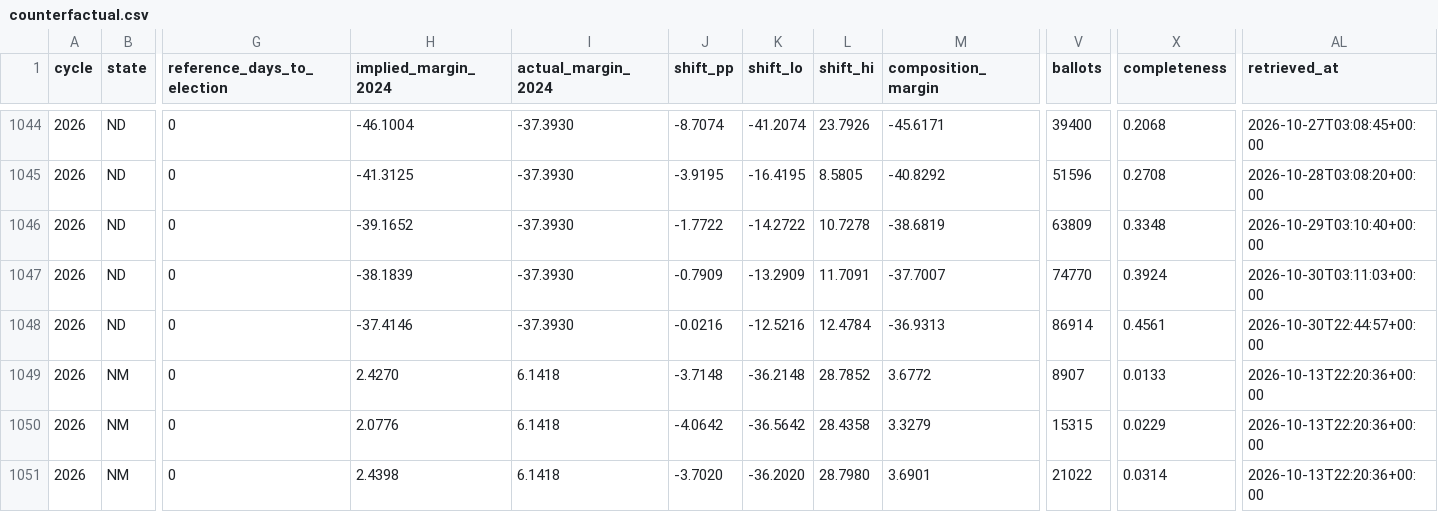
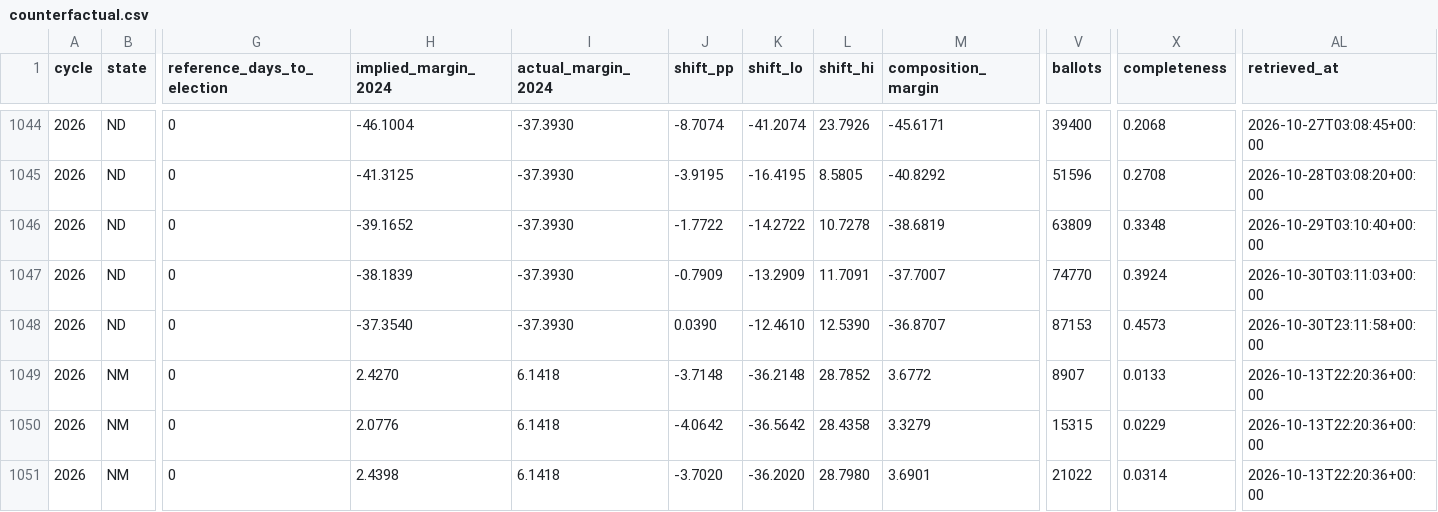
Before and after one commit to ElectIndex/26_early_vote, a CSV file: output/counterfactual.csv, drawn as a sheet; only a part is shown, gaps mark what is left out; the diff names each change by its address in the sheet, - before the commit and + after, or states it on an @@ line.

Commit message:
data: early vote 2026-10-30

```diff
--- a/output/counterfactual.csv
+++ b/output/counterfactual.csv
-H1048 (implied_margin_2024): -37.4146
+H1048 (implied_margin_2024): -37.3540
-J1048 (shift_pp): -0.0216
+J1048 (shift_pp): 0.0390
-K1048 (shift_lo): -12.5216
+K1048 (shift_lo): -12.4610
-L1048 (shift_hi): 12.4784
+L1048 (shift_hi): 12.5390
-M1048 (composition_margin): -36.9313
+M1048 (composition_margin): -36.8707
-V1048 (ballots): 86914
+V1048 (ballots): 87153
-X1048 (completeness): 0.4561
+X1048 (completeness): 0.4573
-AL1048 (retrieved_at): 2026-10-30T22:44:57+00:00
+AL1048 (retrieved_at): 2026-10-30T23:11:58+00:00
```
Also changed, not shown: output/counterfactual_districts_latest.csv, output/counties/nd.csv, 5 other files.
